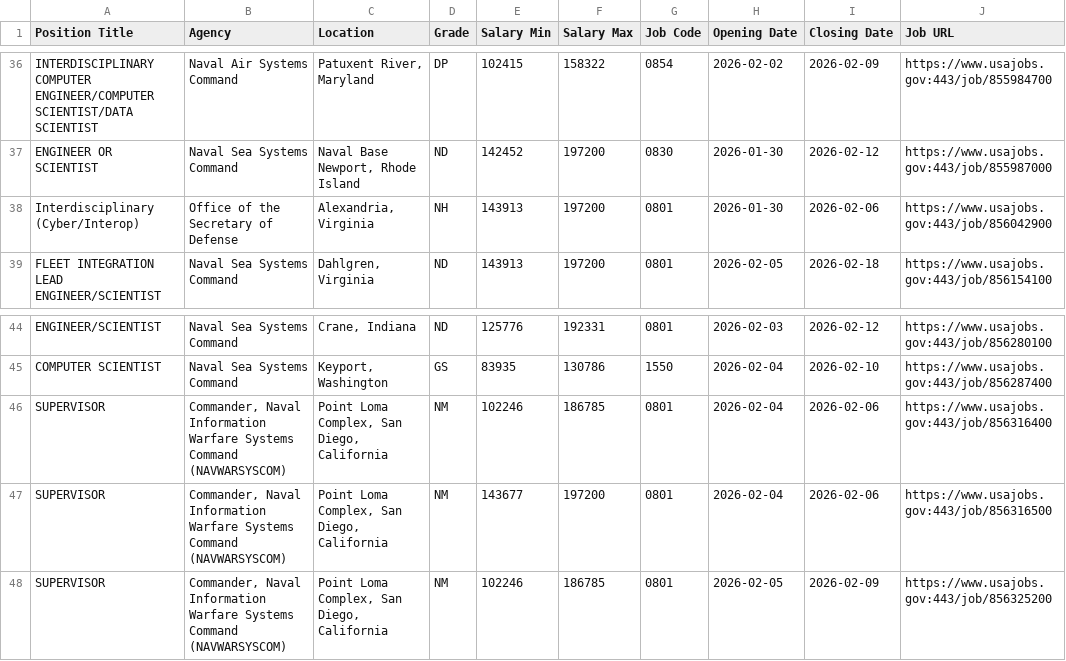
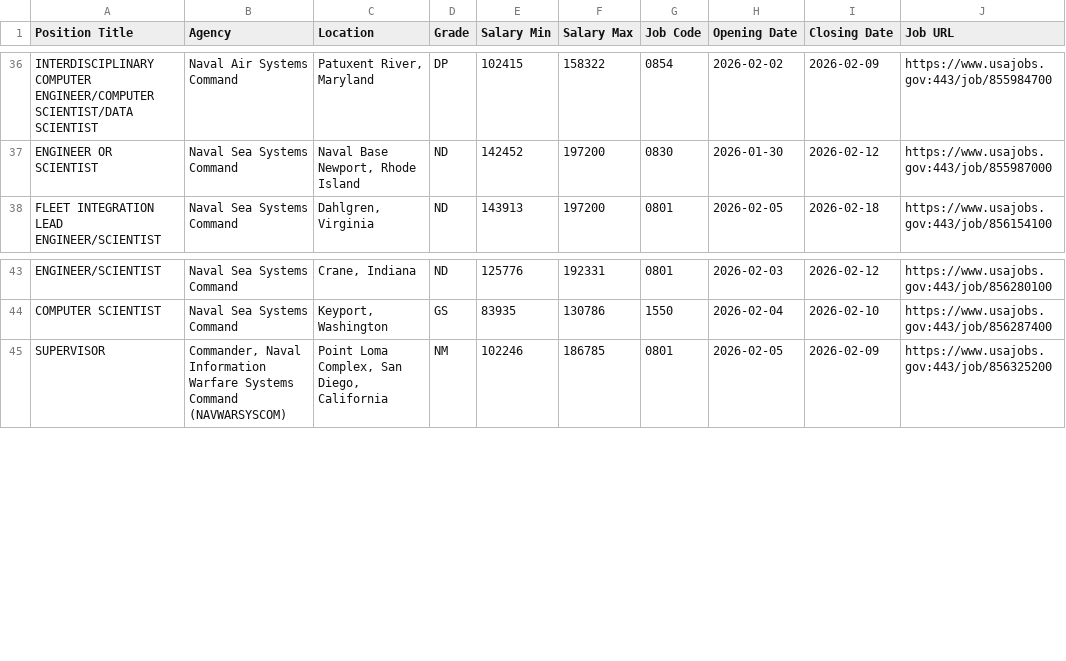
Before and after one commit to fartbagxp/fedjobs, a CSV file: data/raw/active_1550_jobs.csv, drawn as a sheet; only a part is shown, gaps mark what is left out.

```diff
--- a/data/raw/active_1550_jobs.csv
+++ b/data/raw/active_1550_jobs.csv
@@ -37,3 +37,2 @@ INTERDISCIPLINARY COMPUTER ENGINEER/COMPUTER SCIENTIST/DATA SCIENTIST,Naval Air
 ENGINEER OR SCIENTIST,Naval Sea Systems Command,"Naval Base Newport, Rhode Island",ND,142452,197200,0830,2026-01-30,2026-02-12,https://www.usajobs.gov:443/job/855987000
-Interdisciplinary (Cyber/Interop),Office of the Secretary of Defense,"Alexandria, Virginia",NH,143913,197200,0801,2026-01-30,2026-02-06,https://www.usajobs.gov:443/job/856042900
 FLEET INTEGRATION LEAD ENGINEER/SCIENTIST,Naval Sea Systems Command,"Dahlgren, Virginia",ND,143913,197200,0801,2026-02-05,2026-02-18,https://www.usajobs.gov:443/job/856154100
@@ -45,4 +44,2 @@ ENGINEER/SCIENTIST,Naval Sea Systems Command,"Crane, Indiana",ND,125776,192331,0
 COMPUTER SCIENTIST,Naval Sea Systems Command,"Keyport, Washington",GS,83935,130786,1550,2026-02-04,2026-02-10,https://www.usajobs.gov:443/job/856287400
-SUPERVISOR,"Commander, Naval Information Warfare Systems Command (NAVWARSYSCOM)","Point Loma Complex, San Diego, California",NM,102246,186785,0801,2026-02-04,2026-02-06,https://www.usajobs.gov:443/job/856316400
-SUPERVISOR,"Commander, Naval Information Warfare Systems Command (NAVWARSYSCOM)","Point Loma Complex, San Diego, California",NM,143677,197200,0801,2026-02-04,2026-02-06,https://www.usajobs.gov:443/job/856316500
 SUPERVISOR,"Commander, Naval Information Warfare Systems Command (NAVWARSYSCOM)","Point Loma Complex, San Diego, California",NM,102246,186785,0801,2026-02-05,2026-02-09,https://www.usajobs.gov:443/job/856325200
```
Also changed, not shown: data/raw/active_0854_jobs.csv, data/raw/active_2210_jobs.csv, 1 other file.
